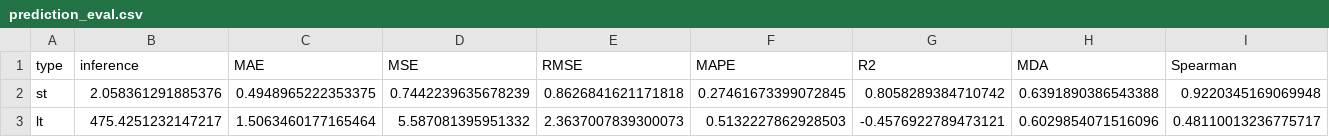
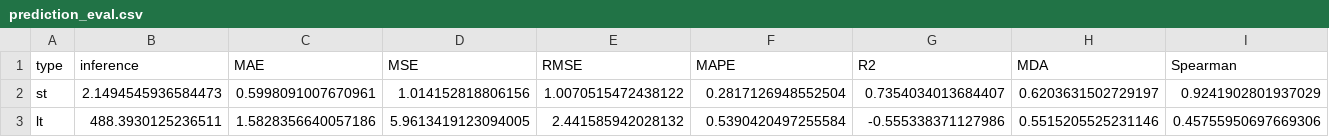
Before and after one commit to JanaJankovic/local-stlf, a CSV file: cnn-lstm/logs/prediction_eval.csv, drawn as a sheet.

```diff
--- a/cnn-lstm/logs/prediction_eval.csv
+++ b/cnn-lstm/logs/prediction_eval.csv
@@ -1,3 +1,3 @@
 type,inference,MAE,MSE,RMSE,MAPE,R2,MDA,Spearman
-st,2.058361291885376,0.4948965222353375,0.7442239635678239,0.8626841621171818,0.27461673399072845,0.8058289384710742,0.6391890386543388,0.9220345169069948
-lt,475.4251232147217,1.5063460177165464,5.587081395951332,2.3637007839300073,0.5132227862928503,-0.4576922789473121,0.6029854071516096,0.48110013236775717
+st,2.1494545936584473,0.5998091007670961,1.014152818806156,1.0070515472438122,0.2817126948552504,0.7354034013684407,0.6203631502729197,0.9241902801937029
+lt,488.3930125236511,1.5828356640057186,5.9613419123094005,2.441585942028132,0.5390420497255584,-0.555338371127986,0.5515205525231146,0.45755950697669306
```
Also changed, not shown: cnn-lstm/logs/prediction_data.csv, cnn-lstm/logs/training_eval.csv, 22 other files.
